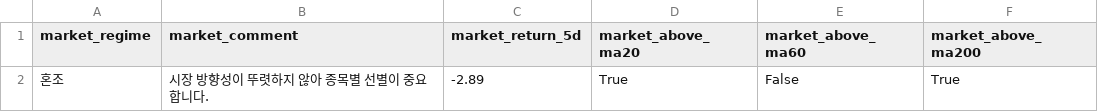
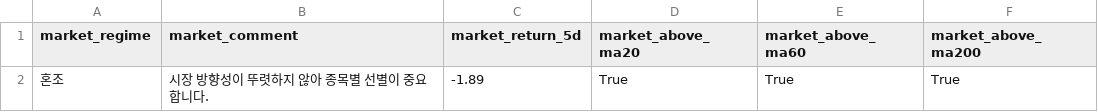
Before and after one commit to kyungseokpark/Stock_Agent_rev, a CSV file: output/us/market_summary.csv, drawn as a sheet.

```diff
--- a/output/us/market_summary.csv
+++ b/output/us/market_summary.csv
@@ -1,2 +1,2 @@
 market_regime,market_comment,market_return_5d,market_above_ma20,market_above_ma60,market_above_ma200
-혼조,시장 방향성이 뚜렷하지 않아 종목별 선별이 중요합니다.,-2.89,True,False,True
+혼조,시장 방향성이 뚜렷하지 않아 종목별 선별이 중요합니다.,-1.89,True,True,True
```
Also changed, not shown: output/us/full_result.csv, output/us/top5.csv, 5 other files.
